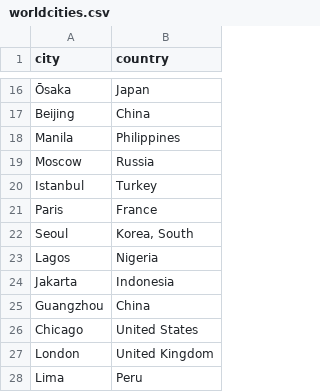
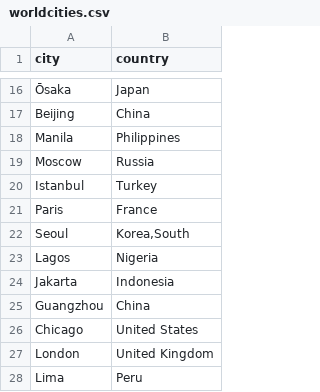
Before and after one commit to nastoo/tp-methodes-pour-analytique, a CSV file: data/worldcities.csv, drawn as a sheet; only a part is shown, gaps mark what is left out.

Commit message:
fix: faulty merge

```diff
--- a/data/worldcities.csv
+++ b/data/worldcities.csv
@@ -21,3 +21,3 @@ Istanbul;Turkey
 Paris;France
-Seoul;Korea, South
+Seoul;Korea,South
 Lagos;Nigeria
```
